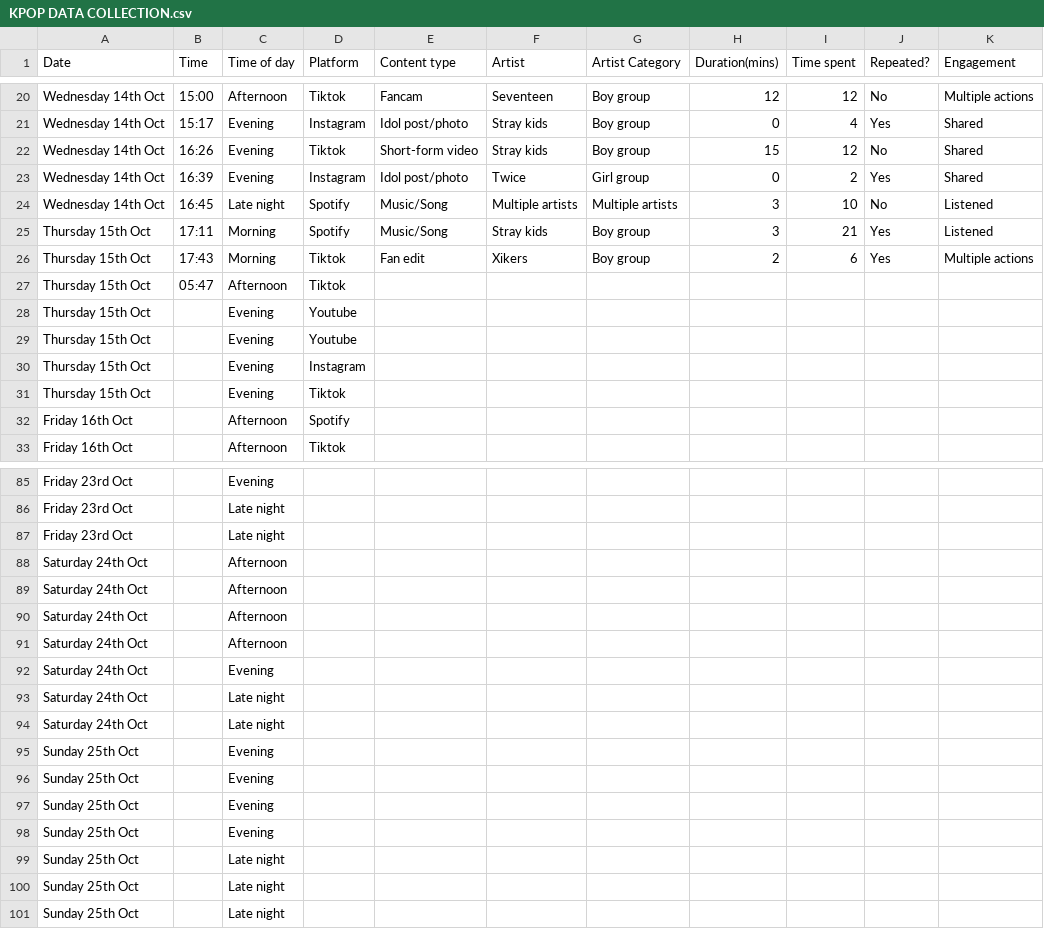
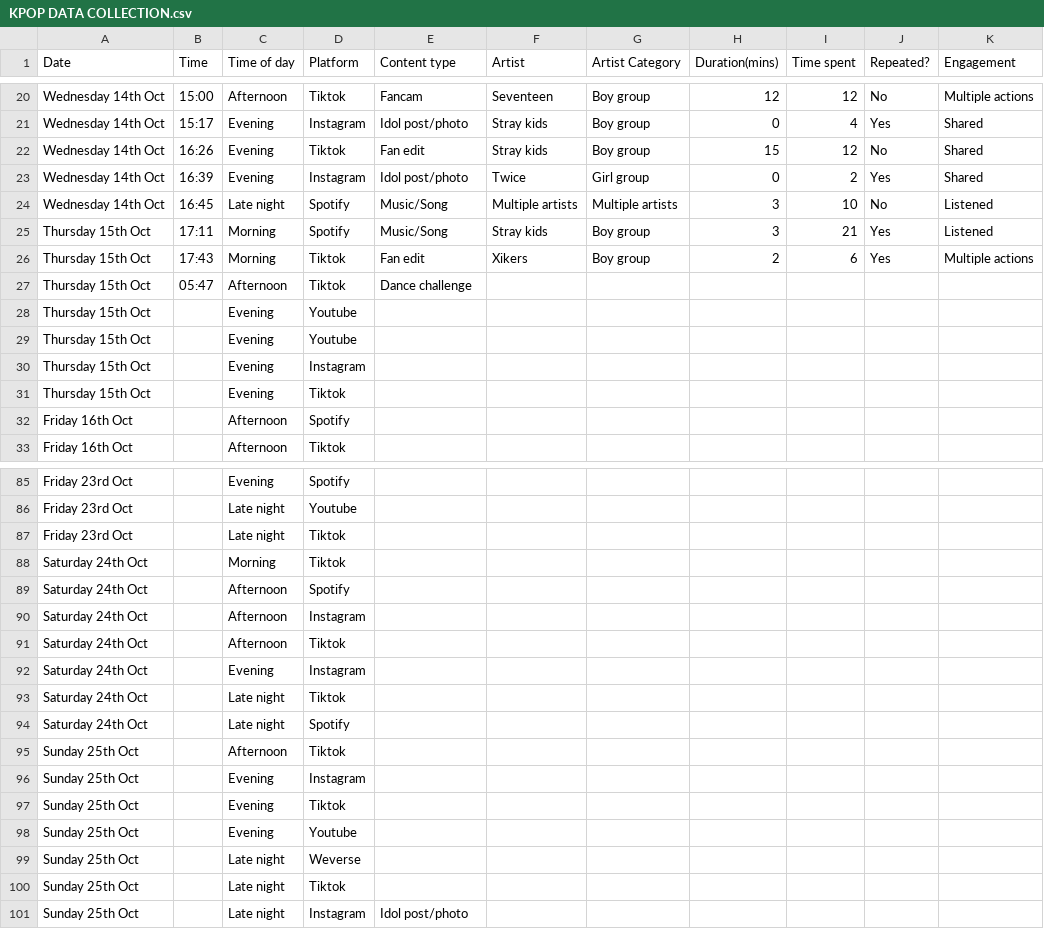
Before and after one commit to R-SKZ08/DearData_Project, a CSV file: KPOP DATA COLLECTION.csv, drawn as a sheet; only a part is shown, gaps mark what is left out; the diff covers the shown part only; the diff names each change by its address in the sheet, - before the commit and + after, or states it on an @@ line.

```diff
--- a/KPOP DATA COLLECTION.csv
+++ b/KPOP DATA COLLECTION.csv
-E22 (Content type): Short-form video
+E22 (Content type): Fan edit
-E27 (Content type): (empty)
+E27 (Content type): Dance challenge
-D85 (Platform): (empty)
+D85 (Platform): Spotify
-D86 (Platform): (empty)
+D86 (Platform): Youtube
-D87:D88 (Platform): (empty)
+D87:D88 (Platform): Tiktok
-C88 (Time of day): Afternoon
+C88 (Time of day): Morning
-D89 (Platform): (empty)
+D89 (Platform): Spotify
-D90 (Platform): (empty)
+D90 (Platform): Instagram
-D91 (Platform): (empty)
+D91 (Platform): Tiktok
-D92 (Platform): (empty)
+D92 (Platform): Instagram
-D93 (Platform): (empty)
+D93 (Platform): Tiktok
-D94 (Platform): (empty)
+D94 (Platform): Spotify
-C95 (Time of day): Evening
+C95 (Time of day): Afternoon
-D95 (Platform): (empty)
+D95 (Platform): Tiktok
-D96 (Platform): (empty)
+D96 (Platform): Instagram
-D97 (Platform): (empty)
+D97 (Platform): Tiktok
-D98 (Platform): (empty)
+D98 (Platform): Youtube
-D99 (Platform): (empty)
+D99 (Platform): Weverse
-D100 (Platform): (empty)
+D100 (Platform): Tiktok
-D101 (Platform): (empty)
+D101 (Platform): Instagram
-E101 (Content type): (empty)
+E101 (Content type): Idol post/photo
```
Also changed, not shown: 31 edited cells elsewhere in this file.
